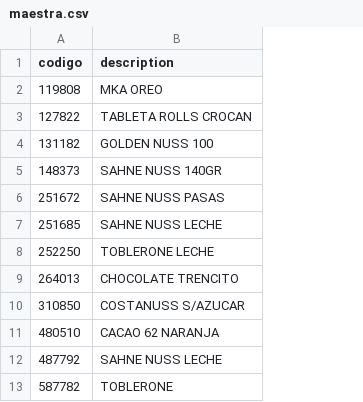
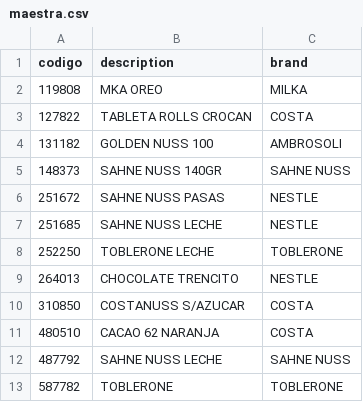
Before and after one commit to Galaz94/Double_Control, a CSV file: maestra.csv, drawn as a sheet; only a part is shown; the diff names each change by its address in the sheet, - before the commit and + after, or states it on an @@ line.

Commit message:
Update maestra.csv

```diff
--- a/maestra.csv
+++ b/maestra.csv
+column C (brand), rows 2-13: MILKA | COSTA | AMBROSOLI | SAHNE NUSS | NESTLE | NESTLE | TOBLERONE | NESTLE | COSTA | COSTA | SAHNE NUSS | TOBLERONE
```
